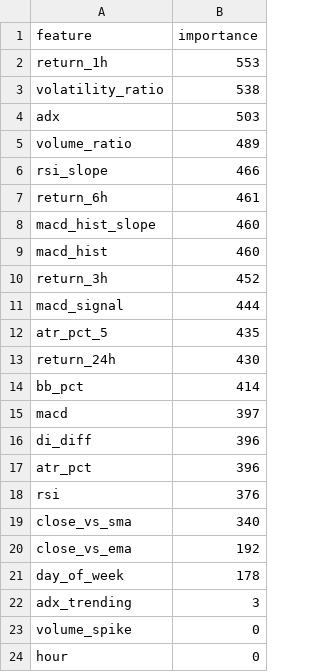
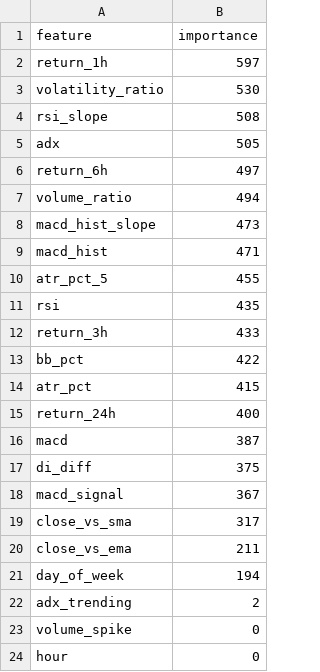
Before and after one commit to Shashwat-911/Autonomous-Stock-Trading-System, a CSV file: ml/feature_importance.csv, drawn as a sheet; only a part is shown.

```diff
--- a/ml/feature_importance.csv
+++ b/ml/feature_importance.csv
@@ -1,23 +1,23 @@
 feature,importance
-return_1h,553
-volatility_ratio,538
-adx,503
-volume_ratio,489
-rsi_slope,466
-return_6h,461
-macd_hist_slope,460
-macd_hist,460
-return_3h,452
-macd_signal,444
-atr_pct_5,435
-return_24h,430
-bb_pct,414
-macd,397
-di_diff,396
-atr_pct,396
-rsi,376
-close_vs_sma,340
-close_vs_ema,192
-day_of_week,178
-adx_trending,3
+return_1h,597
+volatility_ratio,530
+rsi_slope,508
+adx,505
+return_6h,497
+volume_ratio,494
+macd_hist_slope,473
+macd_hist,471
+atr_pct_5,455
+rsi,435
+return_3h,433
+bb_pct,422
+atr_pct,415
+return_24h,400
+macd,387
+di_diff,375
+macd_signal,367
+close_vs_sma,317
+close_vs_ema,211
+day_of_week,194
+adx_trending,2
 volume_spike,0
```
Also changed, not shown: outputs/trade_history.csv, 4 other files.
